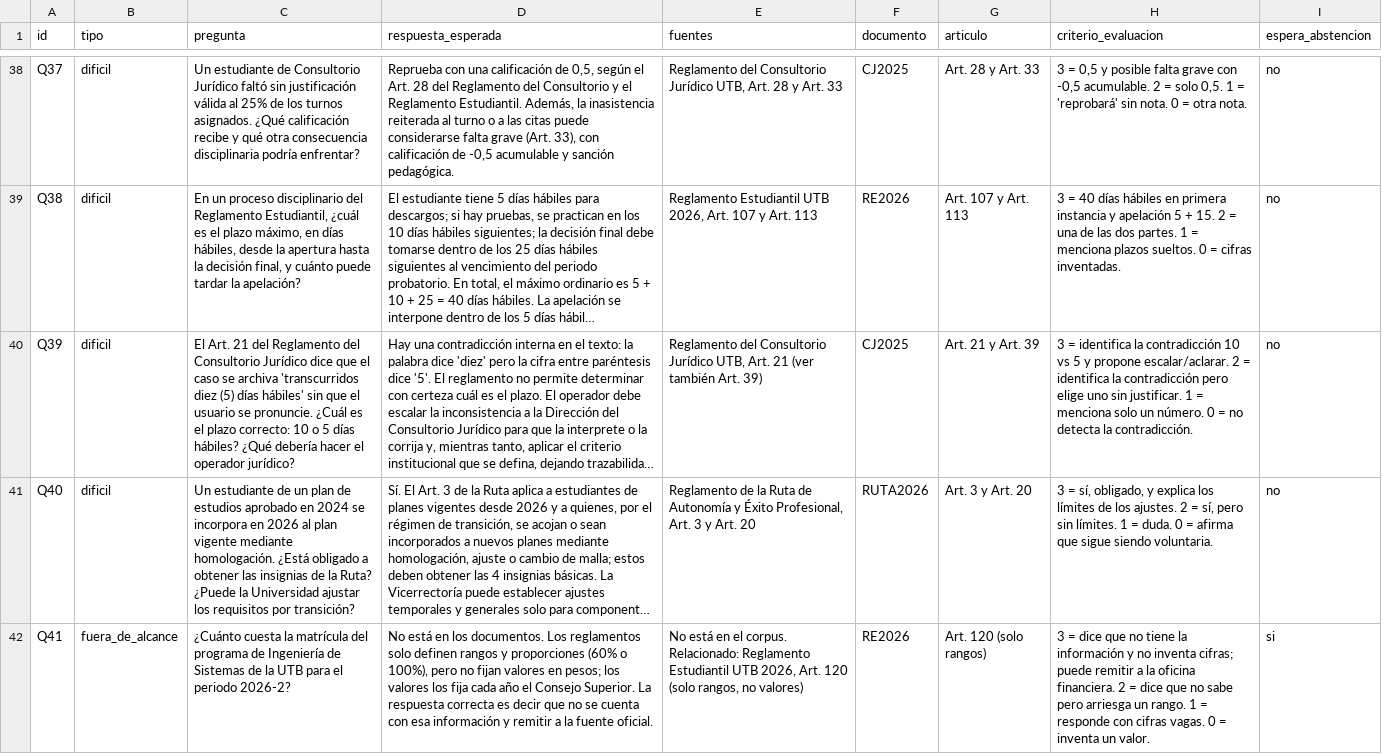
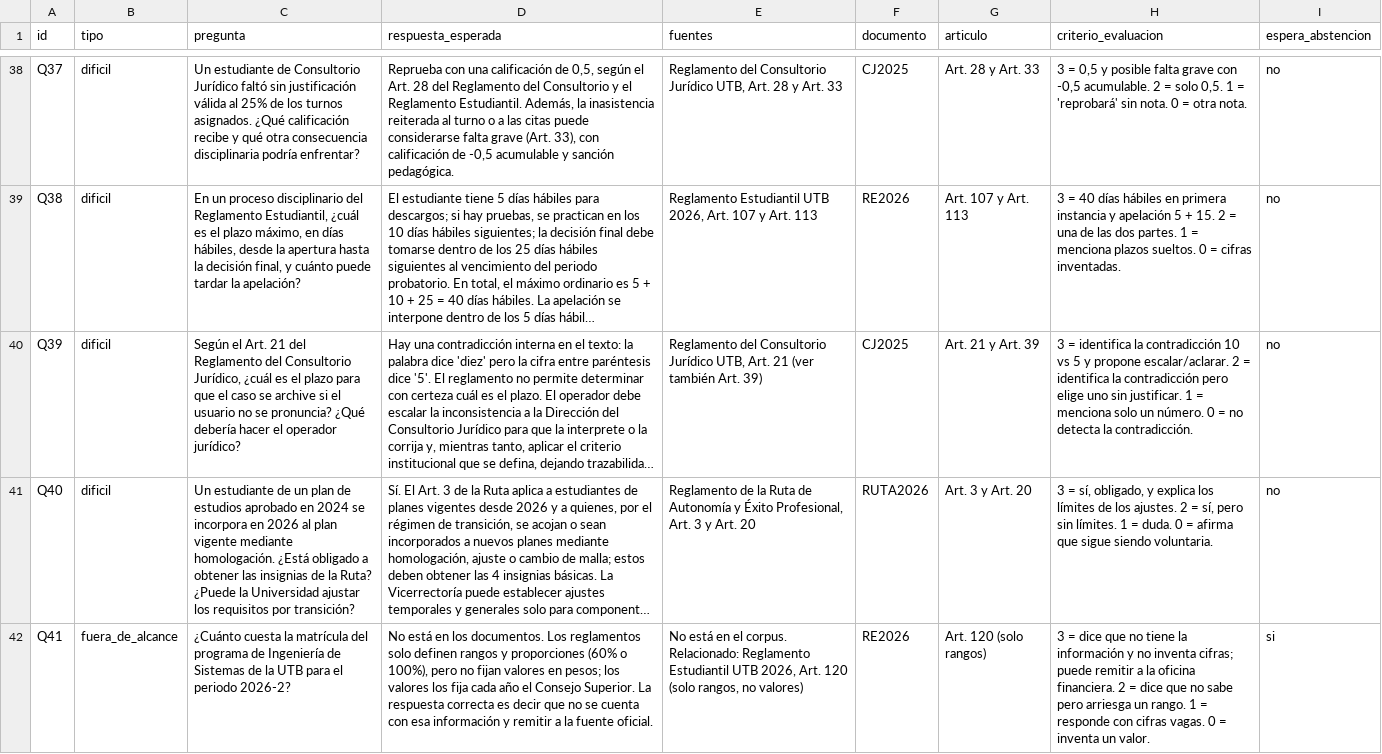
Before and after one commit to ISCOUTB/AsistenteRAGUTB, a CSV file: data/preguntas/preguntas.csv (was src/linea_base/preguntas.csv), drawn as a sheet; only a part is shown, gaps mark what is left out; long unchanged cells end in …; the diff names each change by its address in the sheet, - before the commit and + after, or states it on an @@ line.

Commit message:
Calificacion de linea base y rediseño a una pregunta

```diff
--- a/src/linea_base/preguntas.csv
+++ b/data/preguntas/preguntas.csv
-C40 (pregunta): El Art. 21 del Reglamento del Consultorio Jurídico dice que el caso se archiva 'transcurridos diez (5) días hábiles' sin que el usuario se pronuncie. ¿Cuál es el plazo correcto: 10 o 5 días hábiles? ¿Qué debería…
+C40 (pregunta): Según el Art. 21 del Reglamento del Consultorio Jurídico, ¿cuál es el plazo para que el caso se archive si el usuario no se pronuncia? ¿Qué debería…
```
Also changed, not shown: 15 other files.
